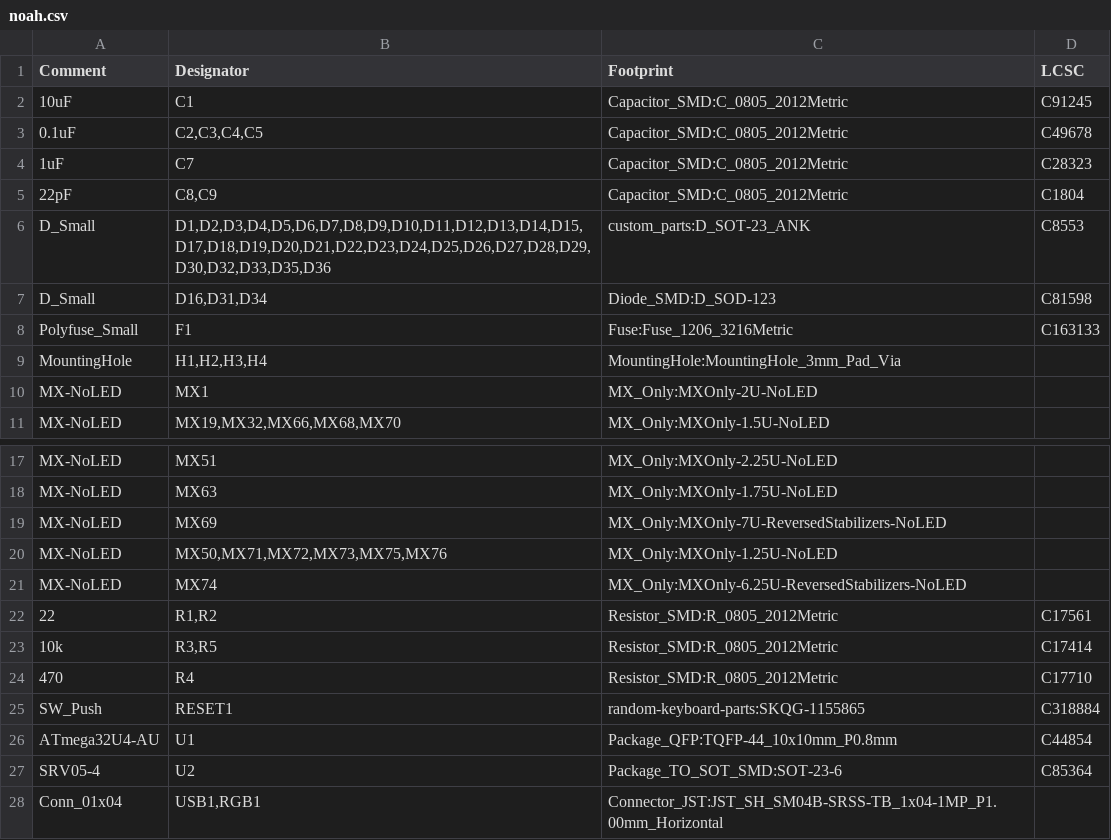
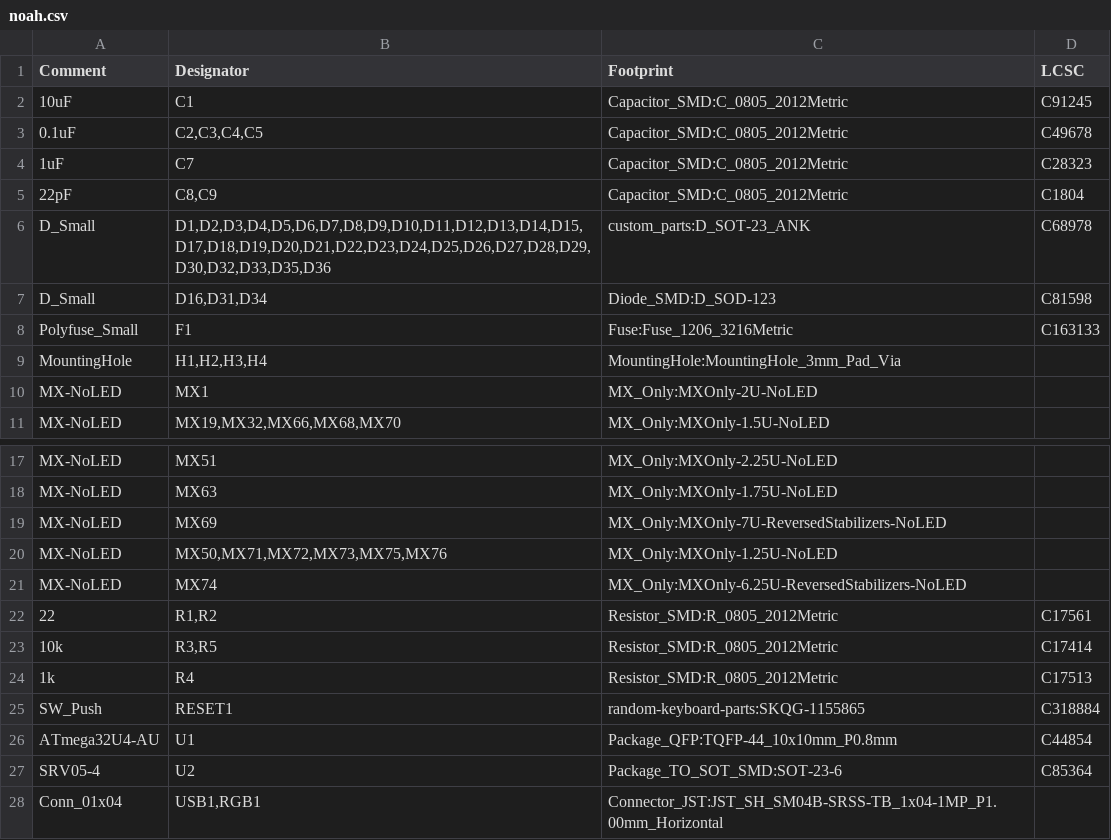
Before and after one commit to kb-elmo/noah_avr, a CSV file: noah.csv, drawn as a sheet; only a part is shown, gaps mark what is left out.

```diff
--- a/noah.csv
+++ b/noah.csv
@@ -5,3 +5,3 @@ Comment,Designator,Footprint,LCSC
 "22pF","C8,C9","Capacitor_SMD:C_0805_2012Metric","C1804"
-"D_Small","D1,D2,D3,D4,D5,D6,D7,D8,D9,D10,D11,D12,D13,D14,D15,D17,D18,D19,D20,D21,D22,D23,D24,D25,D26,D27,D28,D29,D30,D32,D33,D35,D36","custom_parts:D_SOT-23_ANK","C8553"
+"D_Small","D1,D2,D3,D4,D5,D6,D7,D8,D9,D10,D11,D12,D13,D14,D15,D17,D18,D19,D20,D21,D22,D23,D24,D25,D26,D27,D28,D29,D30,D32,D33,D35,D36","custom_parts:D_SOT-23_ANK","C68978"
 "D_Small","D16,D31,D34","Diode_SMD:D_SOD-123","C81598"
@@ -23,3 +23,3 @@ Comment,Designator,Footprint,LCSC
 "10k","R3,R5","Resistor_SMD:R_0805_2012Metric","C17414"
-"470","R4","Resistor_SMD:R_0805_2012Metric","C17710"
+"1k","R4","Resistor_SMD:R_0805_2012Metric","C17513"
 "SW_Push","RESET1","random-keyboard-parts:SKQG-1155865","C318884"
```
Also changed, not shown: noah-bottom-pos.csv, 6 other files.
